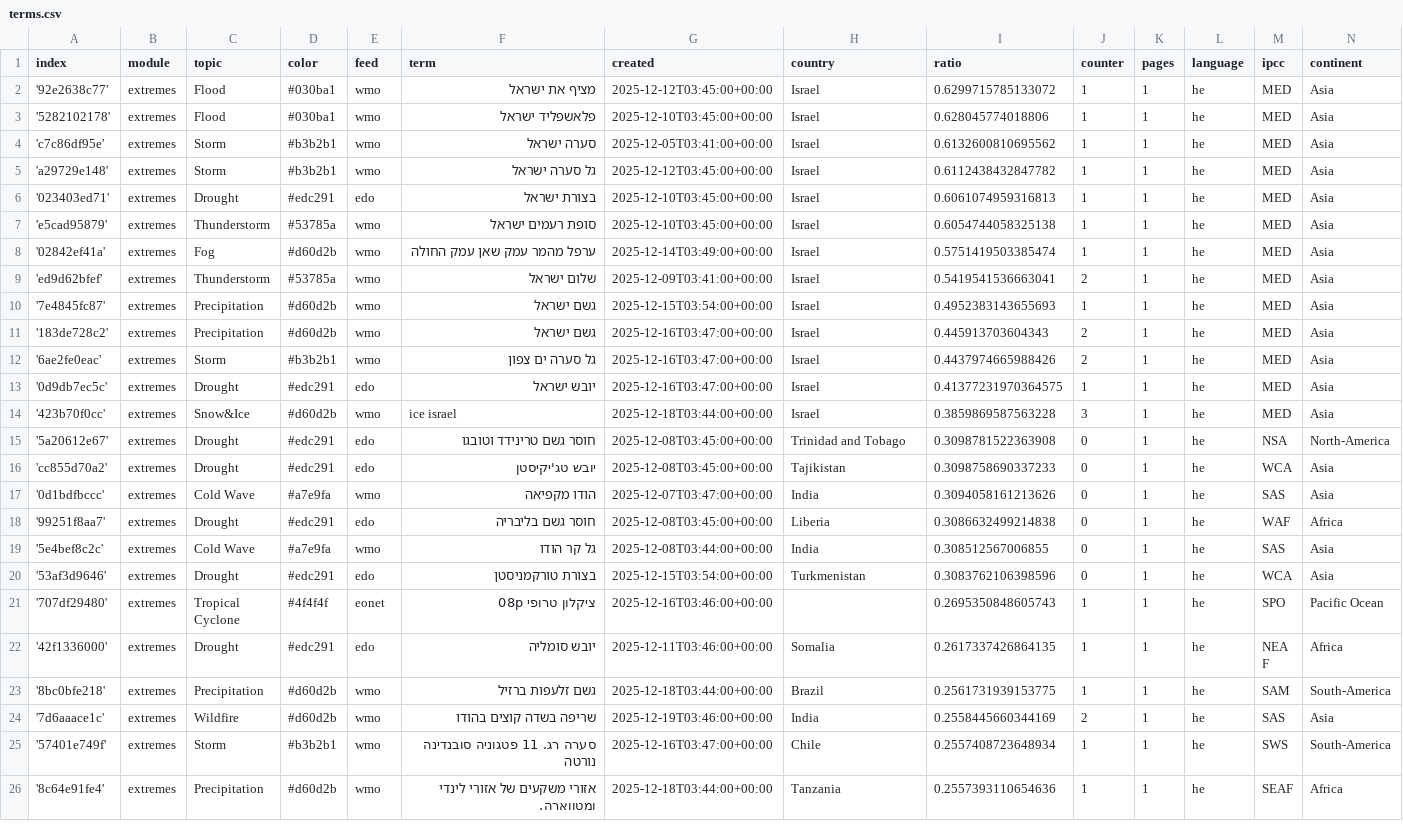
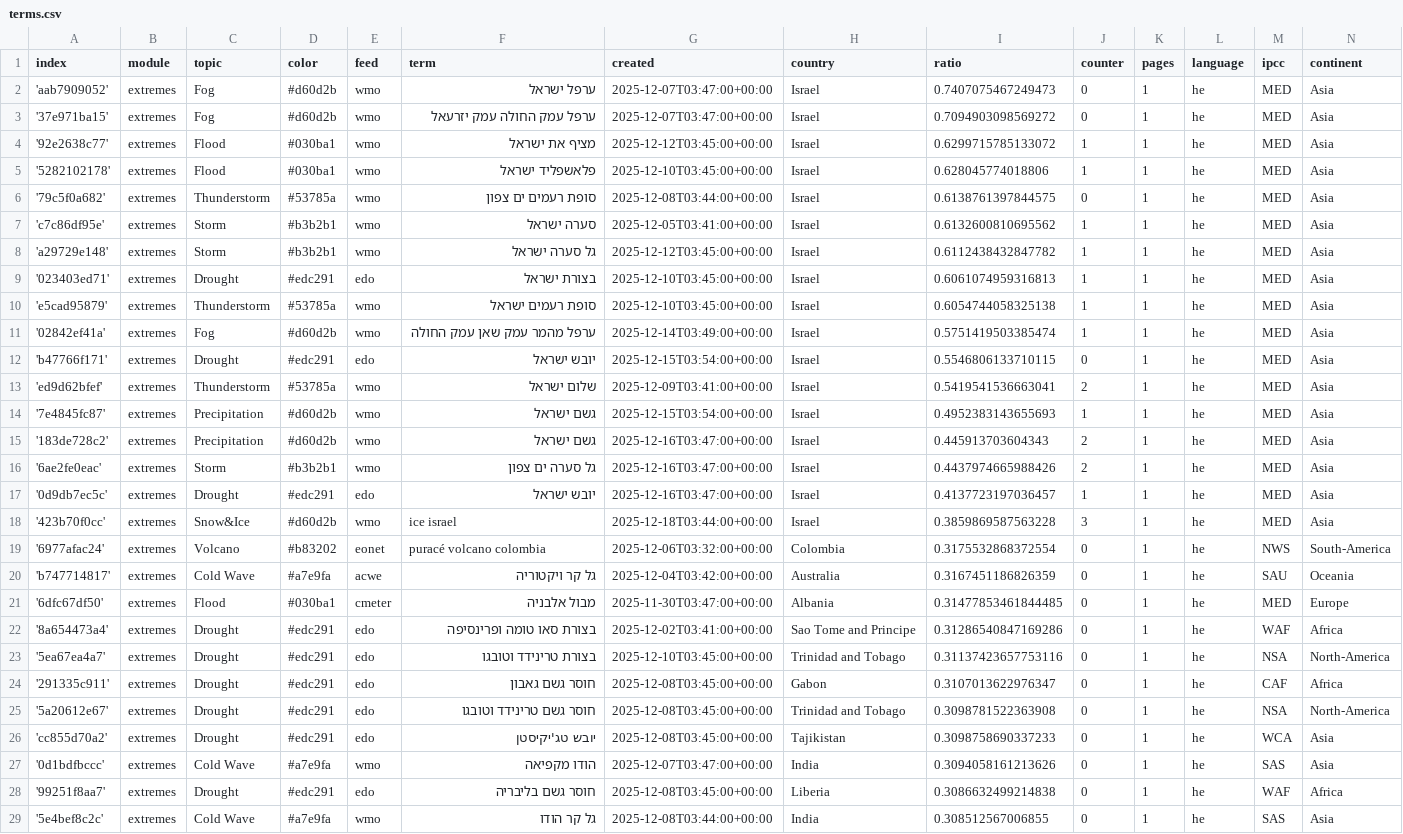
Before and after one commit to picawe-news/hebrewExtremes, a CSV file: terms.csv, drawn as a sheet; only a part is shown; the shorter side is filled out with more unchanged rows.

Commit message:
Commit from GitHub Actions (import:0.0)

```diff
--- a/terms.csv
+++ b/terms.csv
@@ -1,4 +1,7 @@
 index,module,topic,color,feed,term,created,country,ratio,counter,pages,language,ipcc,continent
+'aab7909052',extremes,Fog,#d60d2b,wmo,ערפל ישראל,2025-12-07T03:47:00+00:00,Israel,0.7407075467249473,0,1,he,MED,Asia
+'37e971ba15',extremes,Fog,#d60d2b,wmo,ערפל עמק החולה עמק יזרעאל,2025-12-07T03:47:00+00:00,Israel,0.7094903098569272,0,1,he,MED,Asia
 '92e2638c77',extremes,Flood,#030ba1,wmo,מציף את ישראל,2025-12-12T03:45:00+00:00,Israel,0.6299715785133072,1,1,he,MED,Asia
 '5282102178',extremes,Flood,#030ba1,wmo,פלאשפליד ישראל,2025-12-10T03:45:00+00:00,Israel,0.628045774018806,1,1,he,MED,Asia
+'79c5f0a682',extremes,Thunderstorm,#53785a,wmo,סופת רעמים ים צפון,2025-12-08T03:44:00+00:00,Israel,0.6138761397844575,0,1,he,MED,Asia
 'c7c86df95e',extremes,Storm,#b3b2b1,wmo,סערה ישראל,2025-12-05T03:41:00+00:00,Israel,0.6132600810695562,1,1,he,MED,Asia
@@ -8,2 +11,3 @@ index,module,topic,color,feed,term,created,country,ratio,counter,pages,language,
 '02842ef41a',extremes,Fog,#d60d2b,wmo,ערפל מהמר עמק שאן עמק החולה,2025-12-14T03:49:00+00:00,Israel,0.5751419503385474,1,1,he,MED,Asia
+'b47766f171',extremes,Drought,#edc291,edo,יובש ישראל,2025-12-15T03:54:00+00:00,Israel,0.5546806133710115,0,1,he,MED,Asia
 'ed9d62bfef',extremes,Thunderstorm,#53785a,wmo,שלום ישראל,2025-12-09T03:41:00+00:00,Israel,0.5419541536663041,2,1,he,MED,Asia
@@ -12,4 +16,10 @@ index,module,topic,color,feed,term,created,country,ratio,counter,pages,language,
 '6ae2fe0eac',extremes,Storm,#b3b2b1,wmo,גל סערה ים צפון,2025-12-16T03:47:00+00:00,Israel,0.4437974665988426,2,1,he,MED,Asia
-'0d9db7ec5c',extremes,Drought,#edc291,edo,יובש ישראל,2025-12-16T03:47:00+00:00,Israel,0.41377231970364575,1,1,he,MED,Asia
+'0d9db7ec5c',extremes,Drought,#edc291,edo,יובש ישראל,2025-12-16T03:47:00+00:00,Israel,0.4137723197036457,1,1,he,MED,Asia
 '423b70f0cc',extremes,Snow&Ice,#d60d2b,wmo,ice israel,2025-12-18T03:44:00+00:00,Israel,0.3859869587563228,3,1,he,MED,Asia
+'6977afac24',extremes,Volcano,#b83202,eonet,puracé volcano colombia,2025-12-06T03:32:00+00:00,Colombia,0.3175532868372554,0,1,he,NWS,South-America
+'b747714817',extremes,Cold Wave,#a7e9fa,acwe,גל קר ויקטוריה,2025-12-04T03:42:00+00:00,Australia,0.3167451186826359,0,1,he,SAU,Oceania
+'6dfc67df50',extremes,Flood,#030ba1,cmeter,מבול אלבניה,2025-11-30T03:47:00+00:00,Albania,0.31477853461844485,0,1,he,MED,Europe
+'8a654473a4',extremes,Drought,#edc291,edo,בצורת סאו טומה ופרינסיפה,2025-12-02T03:41:00+00:00,Sao Tome and Principe,0.31286540847169286,0,1,he,WAF,Africa
+'5ea67ea4a7',extremes,Drought,#edc291,edo,בצורת טרינידד וטובגו,2025-12-10T03:45:00+00:00,Trinidad and Tobago,0.31137423657753116,0,1,he,NSA,North-America
+'291335c911',extremes,Drought,#edc291,edo,חוסר גשם גאבון,2025-12-08T03:45:00+00:00,Gabon,0.3107013622976347,0,1,he,CAF,Africa
 '5a20612e67',extremes,Drought,#edc291,edo,חוסר גשם טרינידד וטובגו,2025-12-08T03:45:00+00:00,Trinidad and Tobago,0.3098781522363908,0,1,he,NSA,North-America
```
